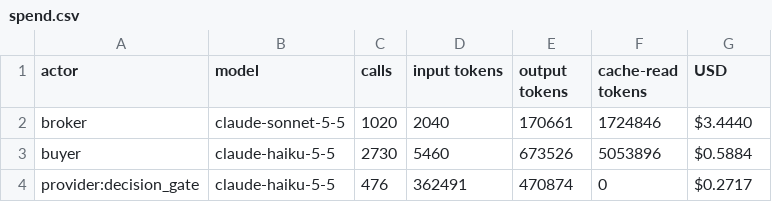
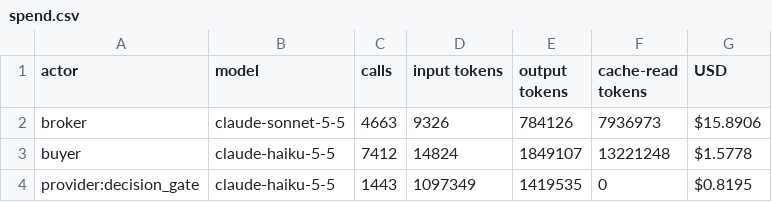
Before and after one commit to hemangnagar/bot-bot-market, a CSV file: report/spend.csv, drawn as a sheet.

```diff
--- a/report/spend.csv
+++ b/report/spend.csv
@@ -1,4 +1,4 @@
 actor,model,calls,input tokens,output tokens,cache-read tokens,USD
-broker,claude-sonnet-5-5,1020,2040,170661,1724846,$3.4440
-buyer,claude-haiku-5-5,2730,5460,673526,5053896,$0.5884
-provider:decision_gate,claude-haiku-5-5,476,362491,470874,0,$0.2717
+broker,claude-sonnet-5-5,4663,9326,784126,7936973,$15.8906
+buyer,claude-haiku-5-5,7412,14824,1849107,13221248,$1.5778
+provider:decision_gate,claude-haiku-5-5,1443,1097349,1419535,0,$0.8195
```
Also changed, not shown: report/failure_modes.csv, report/fee_sensitivity.csv, 7 other files.
